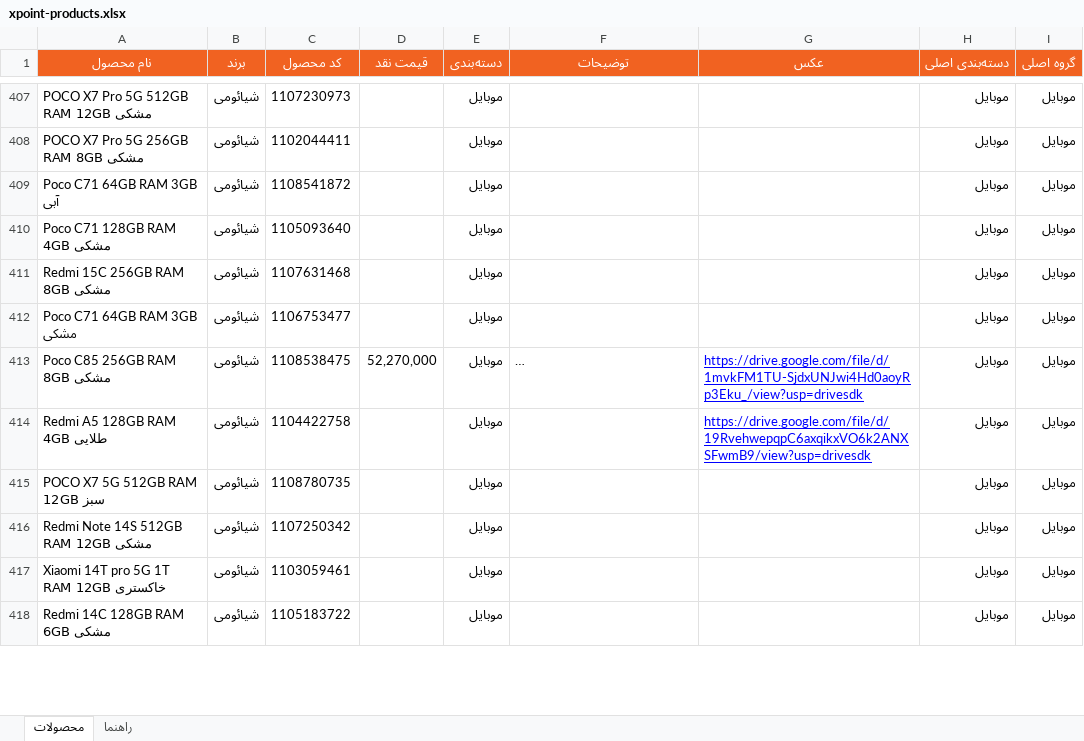
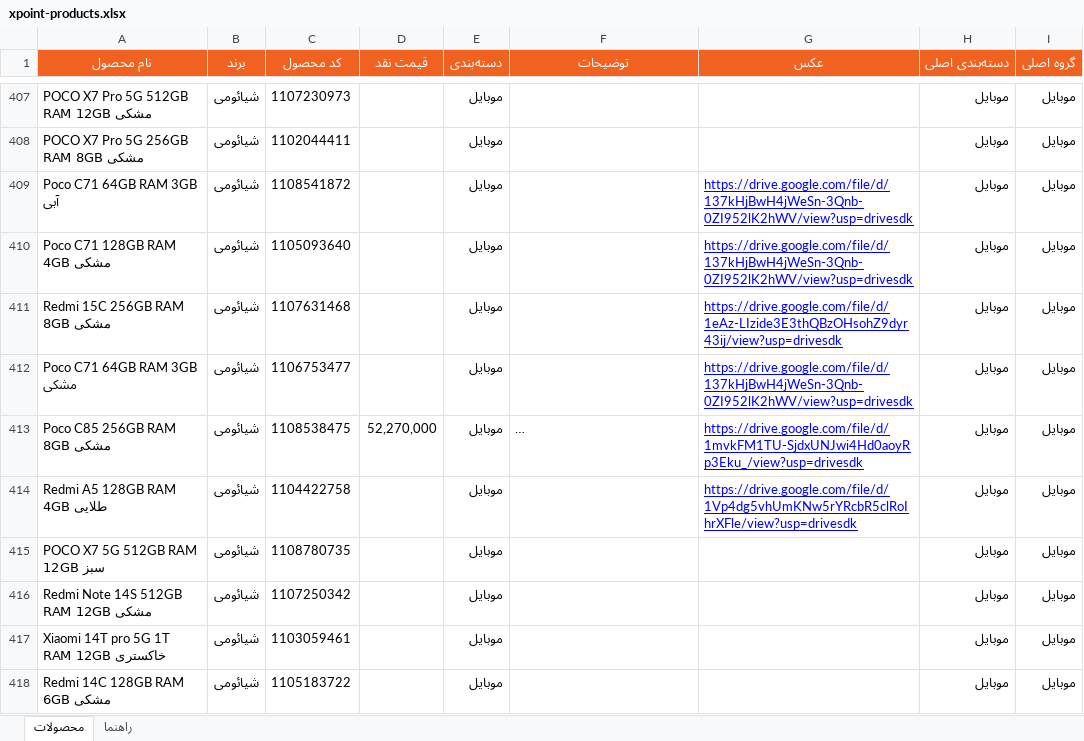
Before and after one commit to jitxpoint-hub/xpoint-catalog, an Excel workbook: data/xpoint-products.xlsx, sheet محصولات, drawn as a sheet; only a part is shown, gaps mark what is left out; long unchanged cells end in …; values as stored, in another font and other column widths than the file's, no borders; charts and pictures and conditional formats not drawn; the diff covers the shown part only; the diff names each change by its address in the sheet, - before the commit and + after, or states it on an @@ line.

```diff
--- a/data/xpoint-products.xlsx (sheet محصولات)
+++ b/data/xpoint-products.xlsx (sheet محصولات)
-G409:G410 (عکس): (empty)
+G409:G410 (عکس): https://drive.google.com/file/d/137kHjBwH4jWeSn-3Qnb-0ZI952lK2hWV/view?usp=drivesdk
-G411 (عکس): (empty)
+G411 (عکس): https://drive.google.com/file/d/1eAz-LIzide3E3thQBzOHsohZ9dyr43ij/view?usp=drivesdk
-G412 (عکس): (empty)
+G412 (عکس): https://drive.google.com/file/d/137kHjBwH4jWeSn-3Qnb-0ZI952lK2hWV/view?usp=drivesdk
-G414 (عکس): https://drive.google.com/file/d/19RvehwepqpC6axqikxVO6k2ANXSFwmB9/view?usp=drivesdk
+G414 (عکس): https://drive.google.com/file/d/1Vp4dg5vhUmKNw5rYRcbR5clRoIhrXFle/view?usp=drivesdk
```
Also changed, not shown: 35 edited cells elsewhere in this sheet, 1 other file.
